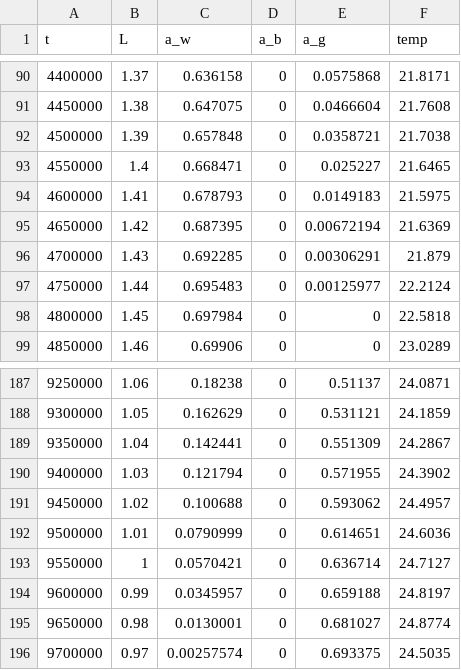
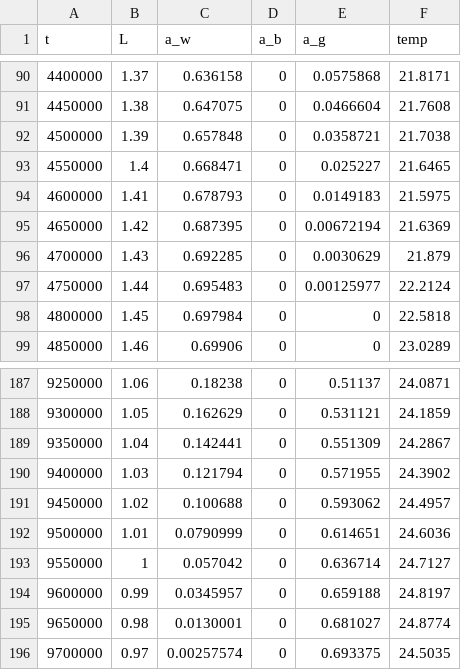
Before and after one commit to CS361-S25/final-project-henryjared, a CSV file: data/white_black_and_gray.csv, drawn as a sheet; only a part is shown, gaps mark what is left out.

```diff
--- a/data/white_black_and_gray.csv
+++ b/data/white_black_and_gray.csv
@@ -95,3 +95,3 @@ t,L,a_w,a_b,a_g,temp
 4650000,1.42,0.687395,0,0.00672194,21.6369
-4700000,1.43,0.692285,0,0.00306291,21.879
+4700000,1.43,0.692285,0,0.0030629,21.879
 4750000,1.44,0.695483,0,0.00125977,22.2124
@@ -192,3 +192,3 @@ t,L,a_w,a_b,a_g,temp
 9500000,1.01,0.0790999,0,0.614651,24.6036
-9550000,1,0.0570421,0,0.636714,24.7127
+9550000,1,0.057042,0,0.636714,24.7127
 9600000,0.99,0.0345957,0,0.659188,24.8197
```
Also changed, not shown: data/black_and_white.csv, data/black_round.csv, 25 other files.
